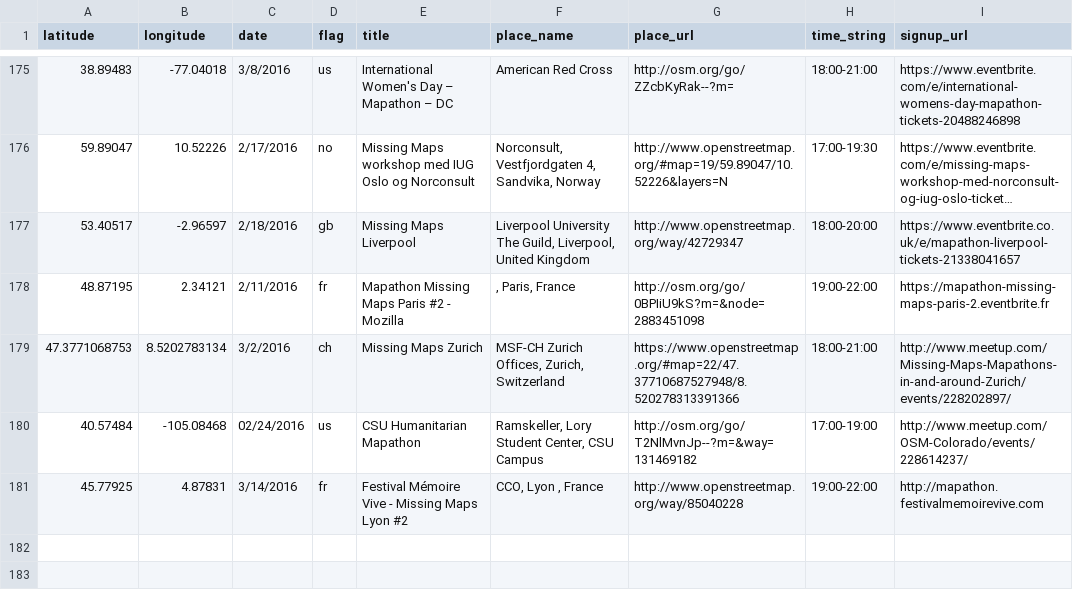
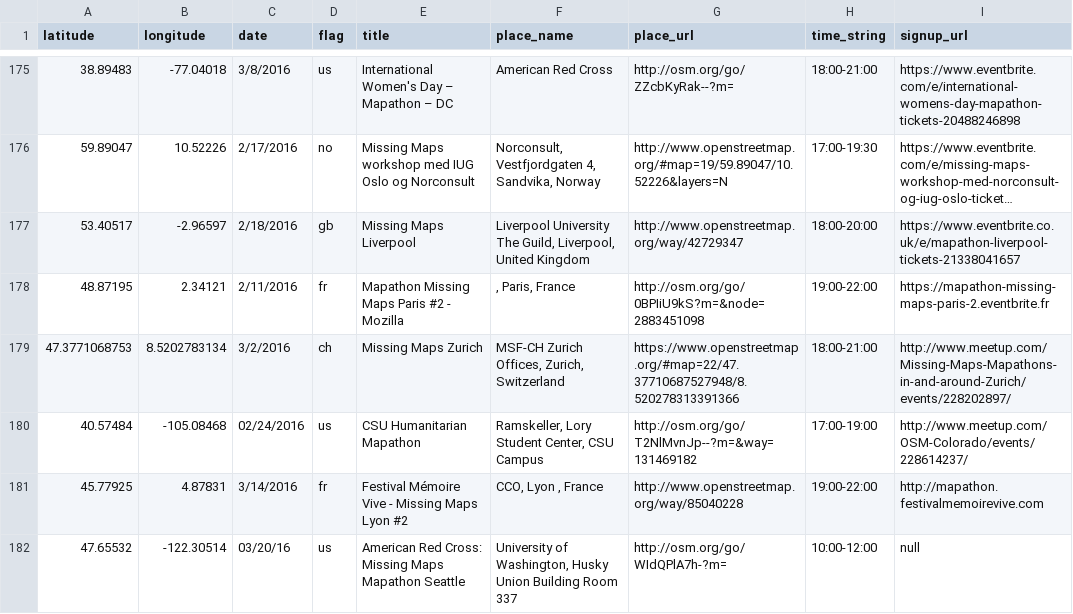
Before and after one commit to MissingMaps/missingmaps.github.io, a CSV file: data/events.csv, drawn as a sheet; only a part is shown, gaps mark what is left out; long unchanged cells end in …; the diff names each change by its address in the sheet, - before the commit and + after, or states it on an @@ line.

Commit message:
adding event

```diff
--- a/data/events.csv
+++ b/data/events.csv
+row 182: 47.65532 | -122.30514 | 03/20/16 | us | American Red Cross: Missing Maps Mapathon Seattle | University of Washington, Husky Union Building Room 337 | http://osm.org/go/WIdQPlA7h-?m= | 10:00-12:00 | null
```
